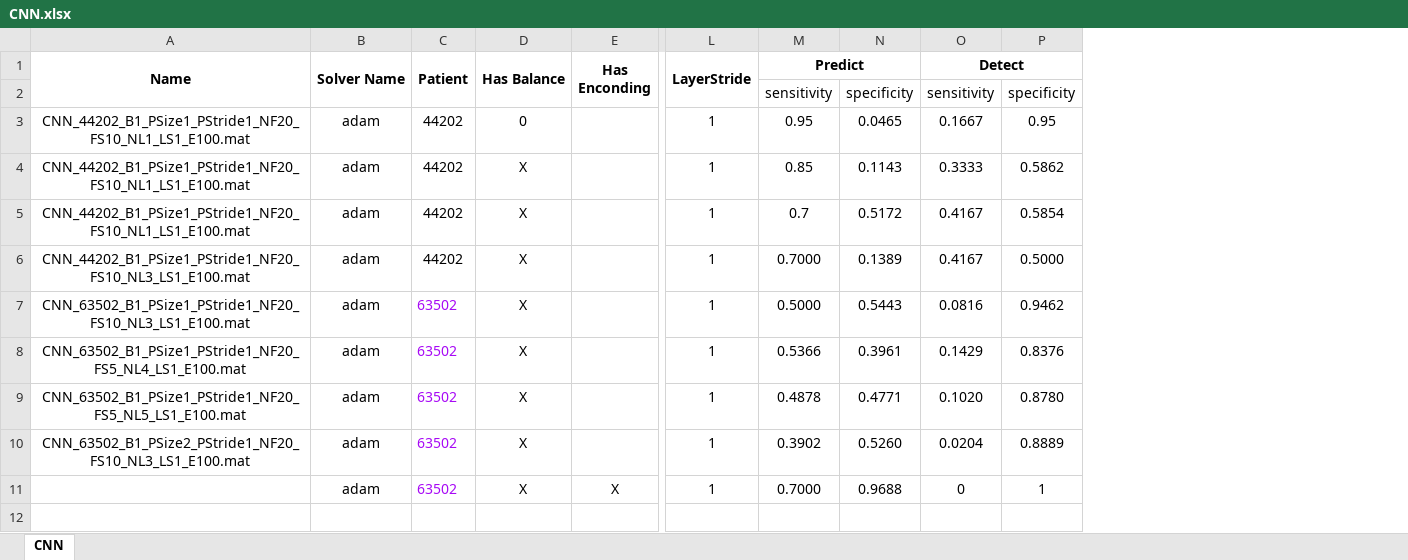
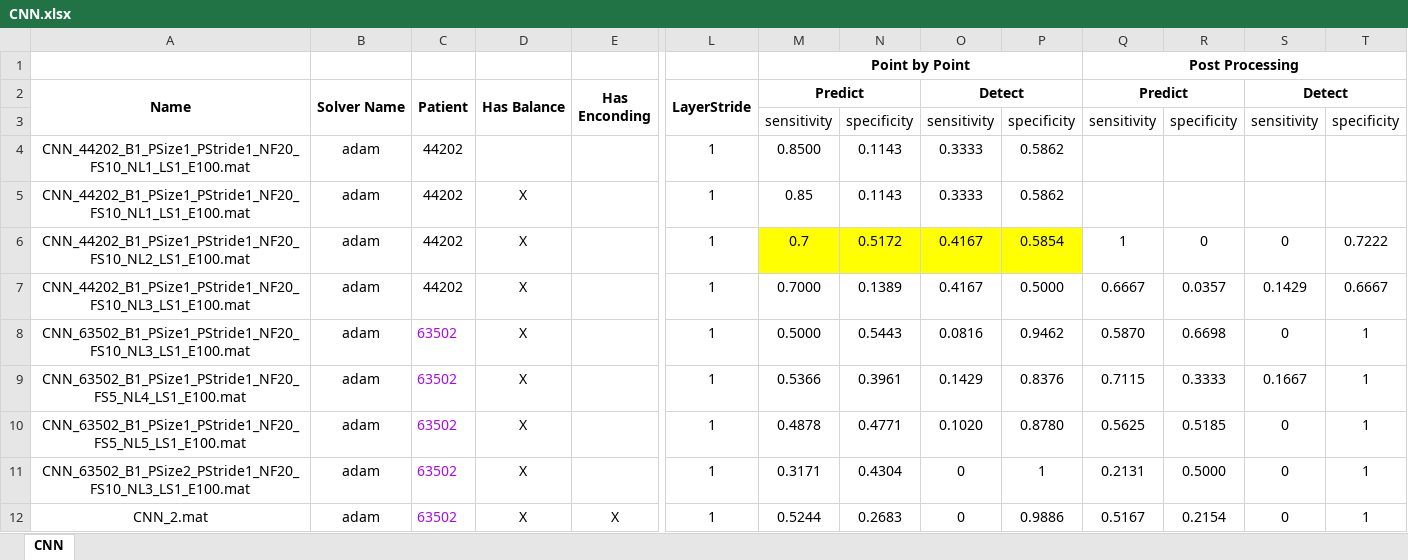
Before and after one commit to SaltyChef/Masters-ML, an Excel workbook: PL/assignment_2/resultados/CNN.xlsx, sheet CNN, drawn as a sheet; only a part is shown, gaps mark what is left out; values as stored, in another font and other column widths than the file's, no borders; addresses are those after the commit; rows hold the shown columns only; the diff names each change by its address in the sheet, - before the commit and + after, or states it on an @@ line.

```diff
--- a/PL/assignment_2/resultados/CNN.xlsx (sheet CNN)
+++ b/PL/assignment_2/resultados/CNN.xlsx (sheet CNN)
+column Q (Predict), rows 3-12: sensitivity |  |  | 1 | 0.6667 | 0.5870 | 0.7115 | 0.5625 | 0.2131 | 0.5167
+column R, rows 3-12: specificity |  |  | 0 | 0.0357 | 0.6698 | 0.3333 | 0.5185 | 0.5000 | 0.2154
+column S (Detect), rows 3-12: sensitivity |  |  | 0 | 0.1429 | 0 | 0.1667 | 0 | 0 | 0
+column T, rows 3-12: specificity |  |  | 0.7222 | 0.6667 | 1 | 1 | 1 | 1 | 1
+row 1:  |  |  |  |  |  | Point by Point |  |  |  | Post Processing
-D4 (Has Balance): 0
+D4 (Has Balance): (empty)
-M4 (Predict): 0.95
+M4 (Predict): 0.8500
-N4: 0.0465
+N4: 0.1143
-O4 (Detect): 0.1667
+O4 (Detect): 0.3333
-P4: 0.95
+P4: 0.5862
-A6 (Name): CNN_44202_B1_PSize1_PStride1_NF20_FS10_NL1_LS1_E100.mat
+A6 (Name): CNN_44202_B1_PSize1_PStride1_NF20_FS10_NL2_LS1_E100.mat
-M6:P6 fill: none
+M6:P6 fill: #FFFF00
-M11 (Predict): 0.3902
+M11 (Predict): 0.3171
-N11: 0.5260
+N11: 0.4304
-O11 (Detect): 0.0204
+O11 (Detect): 0
-P11: 0.8889
+P11: 1
-A12 (Name): (empty)
+A12 (Name): CNN_2.mat
-M12 (Predict): 0.7000
+M12 (Predict): 0.5244
-N12: 0.9688
+N12: 0.2683
-P12: 1
+P12: 0.9886
```
Also changed, not shown: PL/assignment_2/resultados/LSTM.xlsx, 8 other files.
